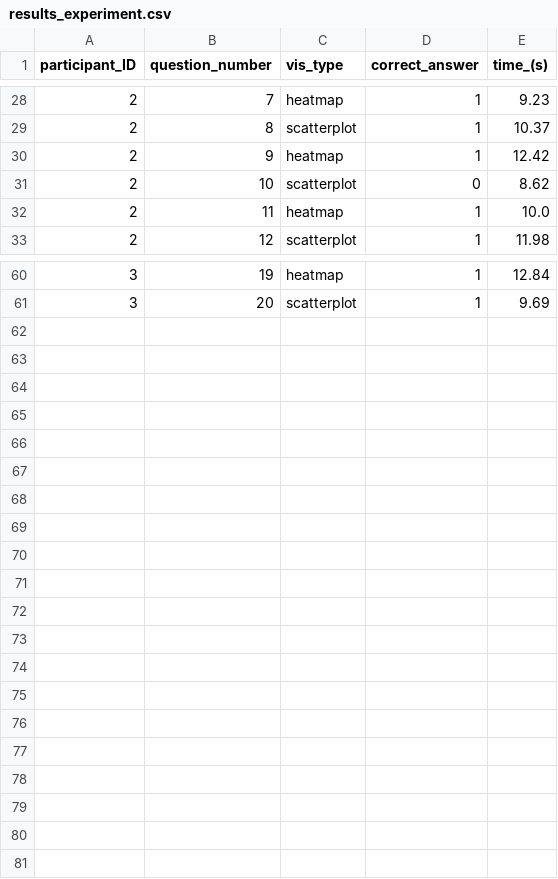
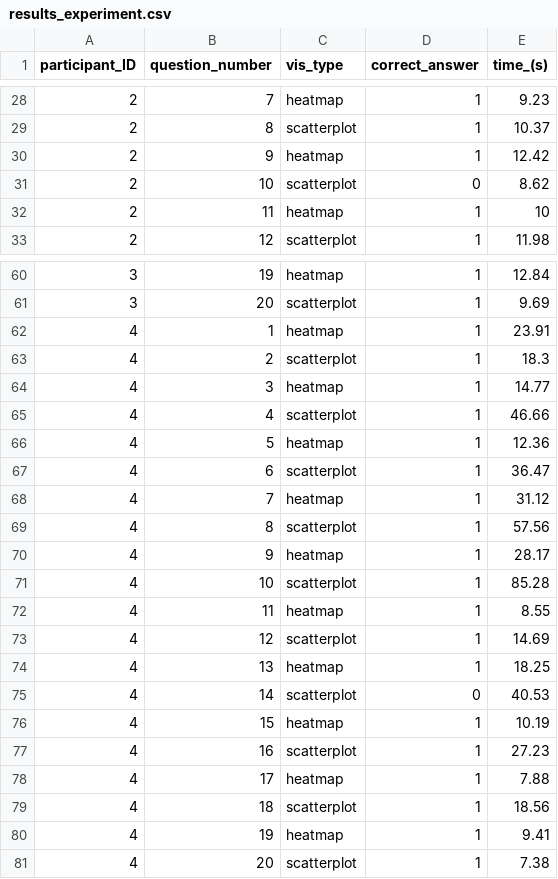
Before and after one commit to Aleevz/evaluation, a CSV file: results_experiment.csv, drawn as a sheet; only a part is shown, gaps mark what is left out.

Commit message:
Participant4

```diff
--- a/results_experiment.csv
+++ b/results_experiment.csv
@@ -31,3 +31,3 @@ participant_ID,question_number,vis_type,correct_answer,time_(s)
 2,10,scatterplot,0,8.62
-2,11,heatmap,1,10.0
+2,11,heatmap,1,10
 2,12,scatterplot,1,11.98
@@ -61 +61,21 @@ participant_ID,question_number,vis_type,correct_answer,time_(s)
 3,20,scatterplot,1,9.69
+4,1,heatmap,1,23.91
+4,2,scatterplot,1,18.3
+4,3,heatmap,1,14.77
+4,4,scatterplot,1,46.66
+4,5,heatmap,1,12.36
+4,6,scatterplot,1,36.47
+4,7,heatmap,1,31.12
+4,8,scatterplot,1,57.56
+4,9,heatmap,1,28.17
+4,10,scatterplot,1,85.28
+4,11,heatmap,1,8.55
+4,12,scatterplot,1,14.69
+4,13,heatmap,1,18.25
+4,14,scatterplot,0,40.53
+4,15,heatmap,1,10.19
+4,16,scatterplot,1,27.23
+4,17,heatmap,1,7.88
+4,18,scatterplot,1,18.56
+4,19,heatmap,1,9.41
+4,20,scatterplot,1,7.38
```
